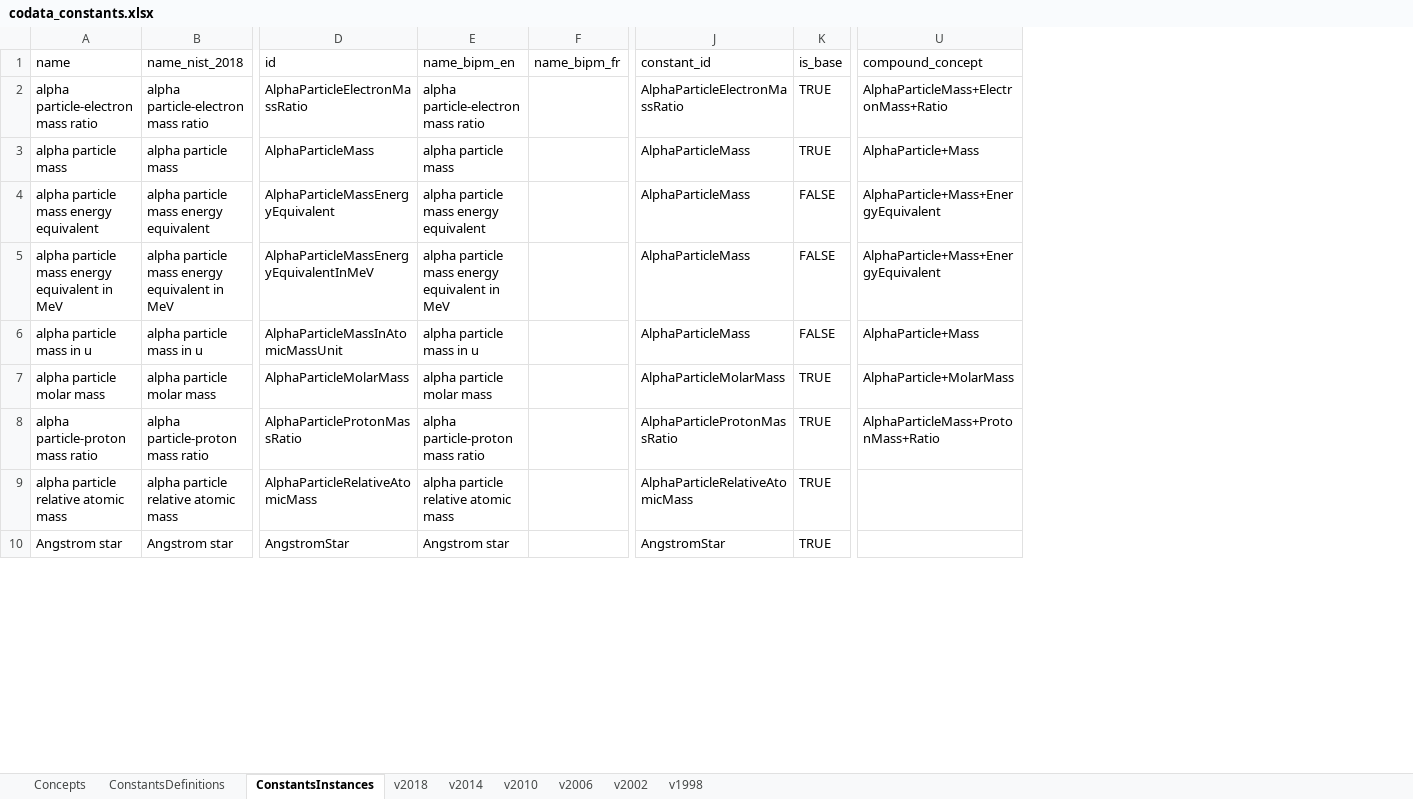
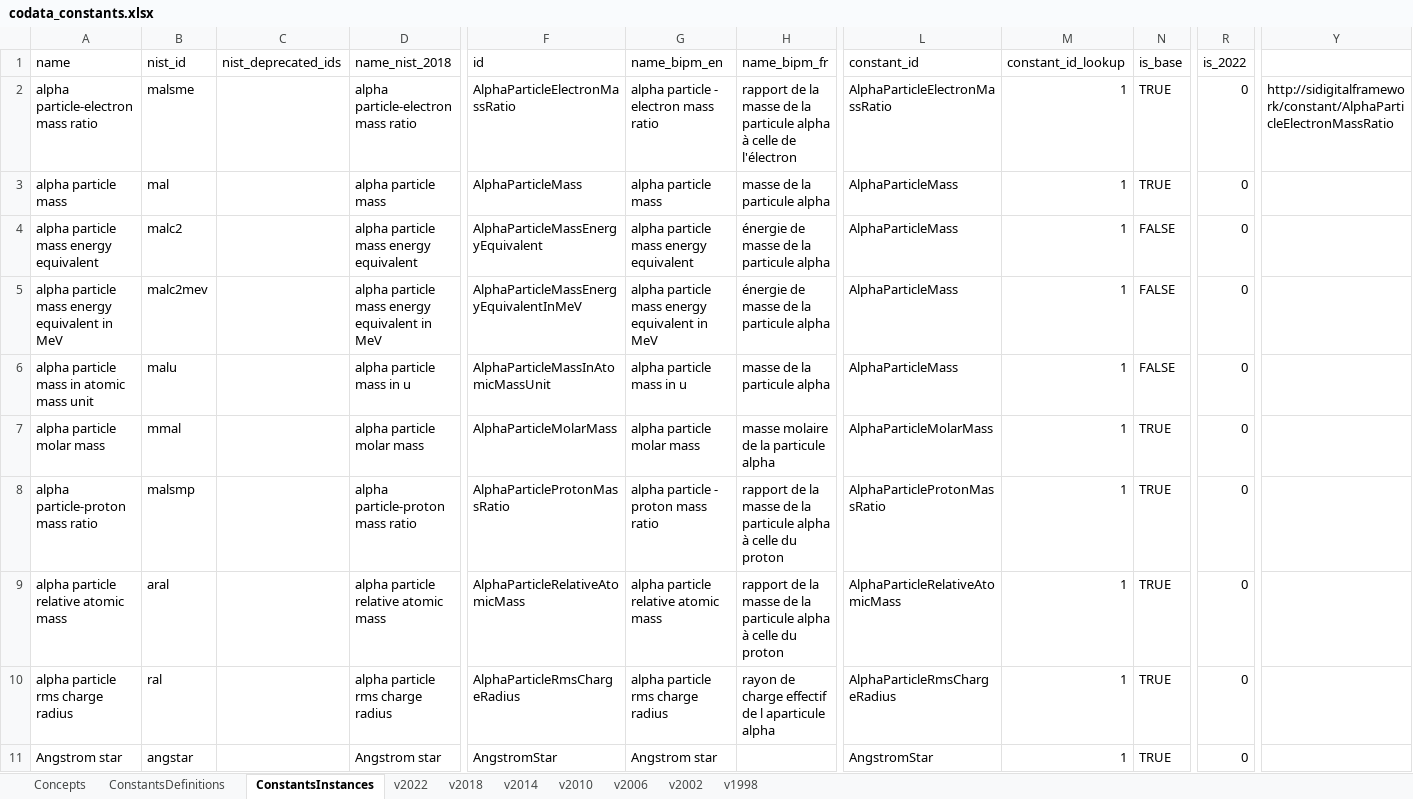
Before and after one commit to codata/drum-constants, an Excel workbook: utils/codata_constants.xlsx, sheet ConstantsInstances, drawn as a sheet; only a part is shown, gaps mark what is left out; values as stored, in another font and other column widths than the file's, no cell formats; charts and pictures and conditional formats not drawn; removed rows and columns are numbered as before the commit, all else as after; rows hold the shown columns only; the diff covers the shown part only; the diff names each change by its address in the sheet, - before the commit and + after, or states it on an @@ line.

Commit message:
Added nist_id from sheet

```diff
--- a/utils/codata_constants.xlsx (sheet ConstantsInstances)
+++ b/utils/codata_constants.xlsx (sheet ConstantsInstances)
+sheet tab: v2022
+column B (nist_id), rows 2-9: malsme | mal | malc2 | malc2mev | malu | mmal | malsmp | aral; row 11: angstar
+column C (nist_deprecated_ids), empty
+column M (constant_id_lookup), rows 2-9: all 1; row 11: 1
+column R (is_2022), rows 2-9: all 0; row 11: 0
-column U (compound_concept), rows 2-8: AlphaParticleMass+ElectronMass+Ratio | AlphaParticle+Mass | AlphaParticle+Mass+EnergyEquivalent | AlphaParticle+Mass+EnergyEquivalent | AlphaParticle+Mass | AlphaParticle+MolarMass | AlphaParticleMass+ProtonMass+Ratio
+column Y, row 2: http://sidigitalframework/constant/AlphaParticleElectronMassRatio
-G2 (name_bipm_en): alpha particle-electron mass ratio
+G2 (name_bipm_en): alpha particle - electron mass ratio
-H2 (name_bipm_fr): (empty)
+H2 (name_bipm_fr): rapport de la masse de la particule alpha à celle de l'électron
-H3 (name_bipm_fr): (empty)
+H3 (name_bipm_fr): masse de la particule alpha
-H4:H5 (name_bipm_fr): (empty)
+H4:H5 (name_bipm_fr): énergie de masse de la particule alpha
-A6 (name): alpha particle mass in u
+A6 (name): alpha particle mass in atomic mass unit
-H6 (name_bipm_fr): (empty)
+H6 (name_bipm_fr): masse de la particule alpha
-H7 (name_bipm_fr): (empty)
+H7 (name_bipm_fr): masse molaire de la particule alpha
-G8 (name_bipm_en): alpha particle-proton mass ratio
+G8 (name_bipm_en): alpha particle - proton mass ratio
-H8:H9 (name_bipm_fr): (empty)
+H8:H9 (name_bipm_fr): rapport de la masse de la particule alpha à celle du proton
+row 10: alpha particle rms charge radius | ral |  | alpha particle rms charge radius | AlphaParticleRmsChargeRadius | alpha particle rms charge radius | rayon de charge effectif de l aparticule alpha | AlphaParticleRmsChargeRadius | 1 | TRUE | 0
```
Also changed, not shown: 10 added rows, 10 removed rows and 513 edited cells elsewhere in this sheet, sheet Concepts, sheet ConstantsDefinitions, sheet v2018, sheet v2010, sheet v2014, sheet v1998, 2 more sheets, cell formats, formulas that keep their value, charts or pictures, 2 other files.
